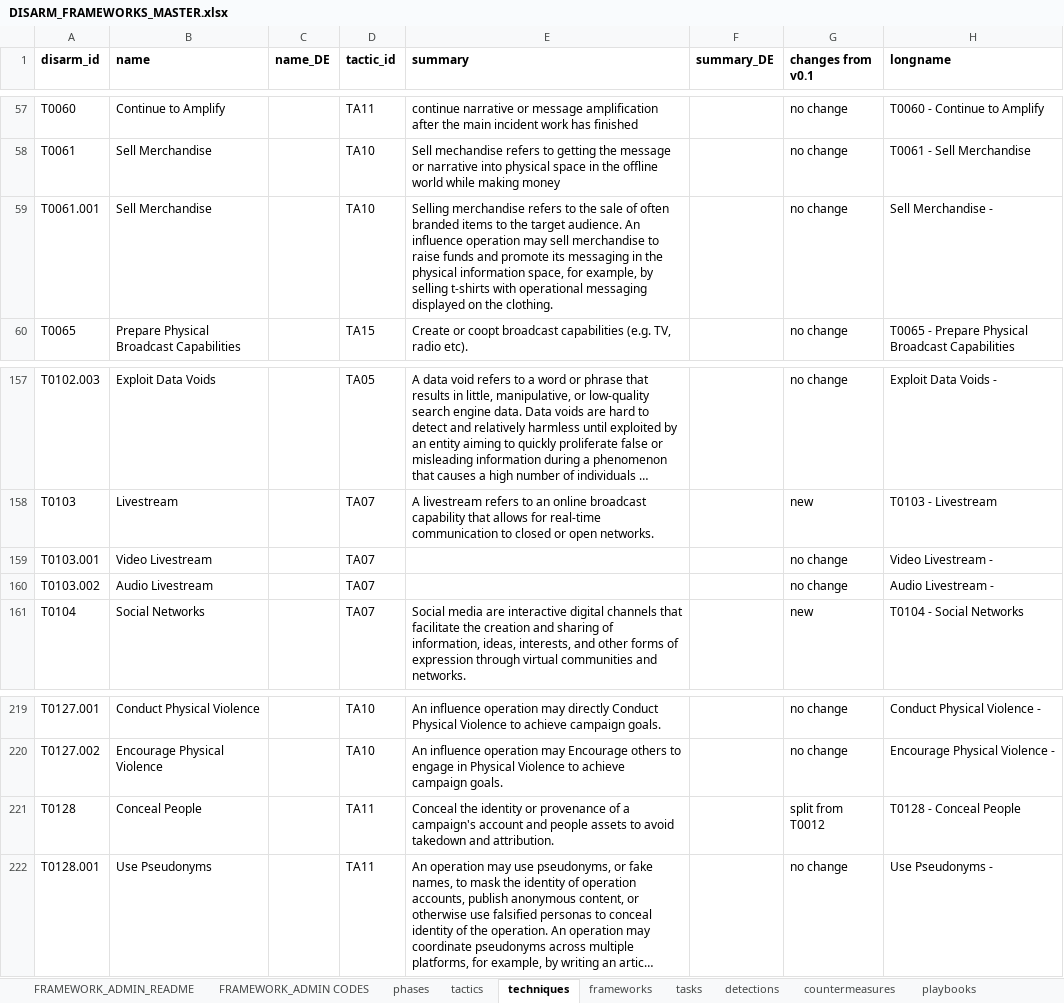
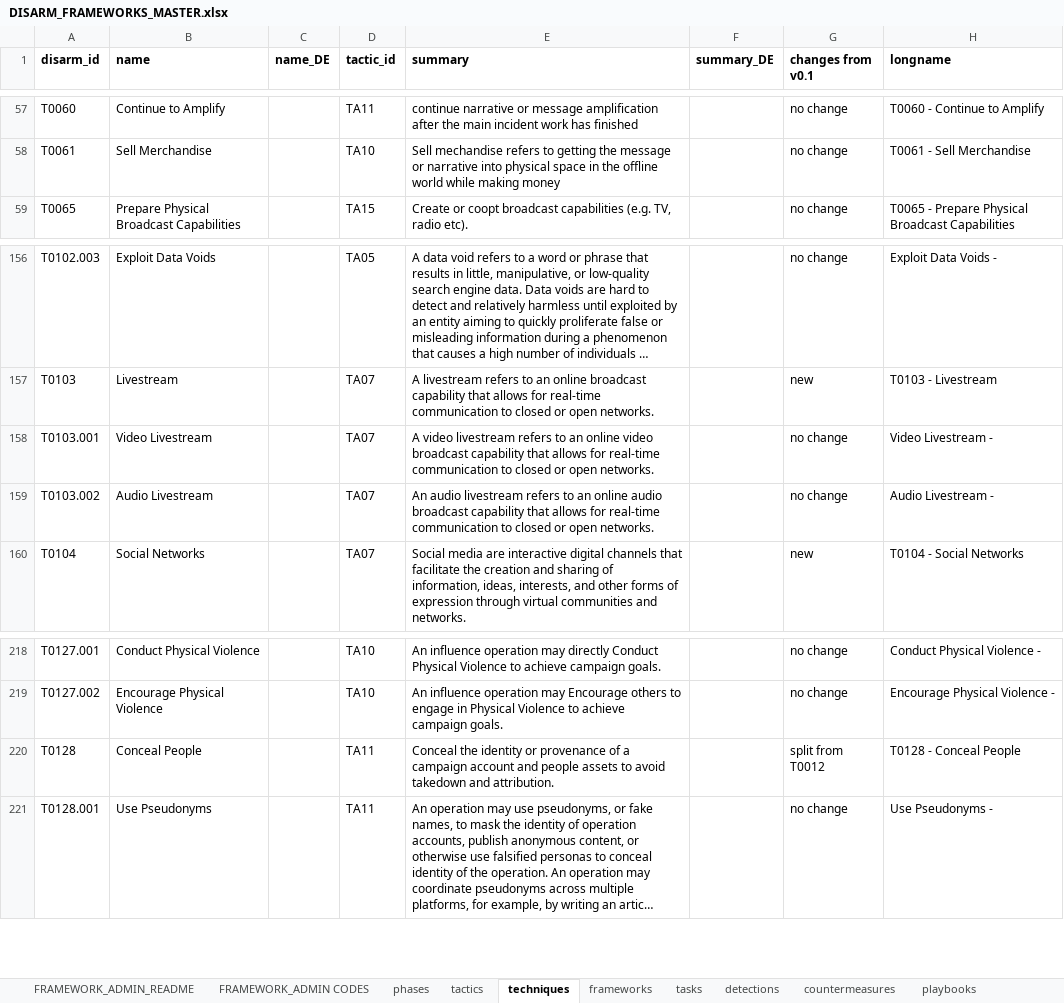
Before and after one commit to DISARMFoundation/DISARMframeworks, an Excel workbook: DISARM_MASTER_DATA/DISARM_FRAMEWORKS_MASTER.xlsx, sheet techniques, drawn as a sheet; only a part is shown, gaps mark what is left out; long unchanged cells end in …; values as stored, in another font and other column widths than the file's, no borders; removed rows and columns are numbered as before the commit, all else as after; the diff names each change by its address in the sheet, - before the commit and + after, or states it on an @@ line.

Commit message:
update stix generator for OpenCTI compatability

```diff
--- a/DISARM_MASTER_DATA/DISARM_FRAMEWORKS_MASTER.xlsx (sheet techniques)
+++ b/DISARM_MASTER_DATA/DISARM_FRAMEWORKS_MASTER.xlsx (sheet techniques)
-row 59: T0061.001 | Sell Merchandise |  | TA10 | Selling merchandise refers to the sale of often branded items to the target audience. An influence operation may sell merchandise to raise funds and promote its messaging in the physical information space, for example, by selling t-shirts with operational messaging displayed on the clothing. |  | no change | Sell Merchandise -
-E158 (summary): (empty)
+E158 (summary): A video livestream refers to an online video broadcast capability that allows for real-time communication to closed or open networks.
-E159 (summary): (empty)
+E159 (summary): An audio livestream refers to an online audio broadcast capability that allows for real-time communication to closed or open networks.
-E220 (summary): …of a campaign's account and…
+E220 (summary): …of a campaign account and…
```
Also changed, not shown: formulas that keep their value, 6 other files.
